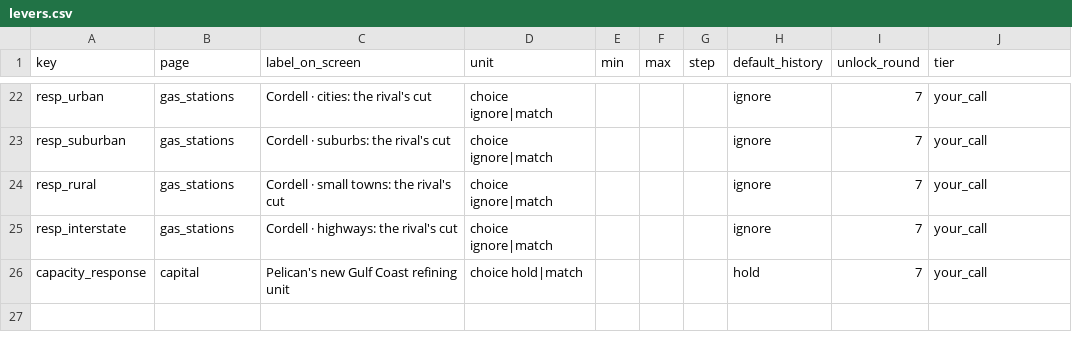
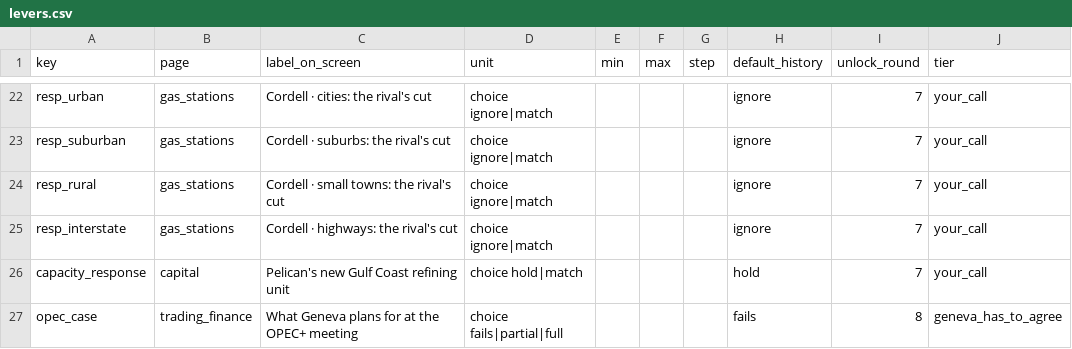
Before and after one commit to OneSmarterInc/flexee-economics, a CSV file: packages/operating-model/data/levers.csv, drawn as a sheet; only a part is shown, gaps mark what is left out.

```diff
--- a/packages/operating-model/data/levers.csv
+++ b/packages/operating-model/data/levers.csv
@@ -26 +26,2 @@ resp_interstate,gas_stations,Cordell · highways: the rival's cut,choice ignore|
 capacity_response,capital,Pelican's new Gulf Coast refining unit,choice hold|match,,,,hold,7,your_call
+opec_case,trading_finance,What Geneva plans for at the OPEC+ meeting,choice fails|partial|full,,,,fails,8,geneva_has_to_agree
```
Also changed, not shown: packages/operating-model/data/constants.csv, packages/operating-model/data/market_path.csv, 40 other files.
